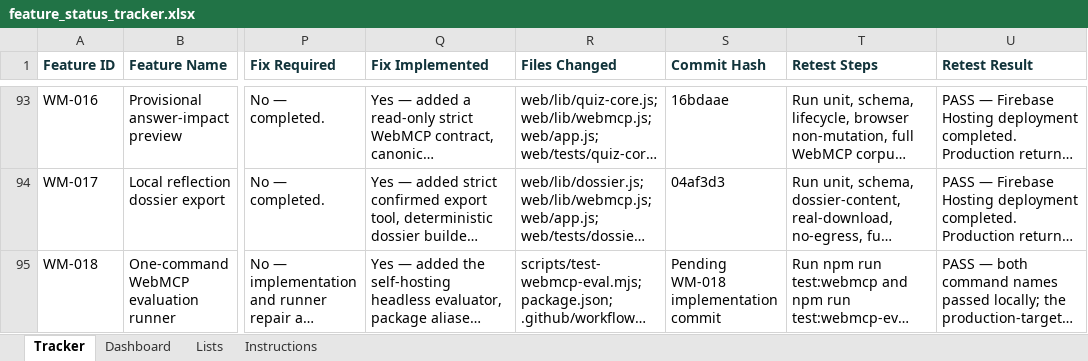
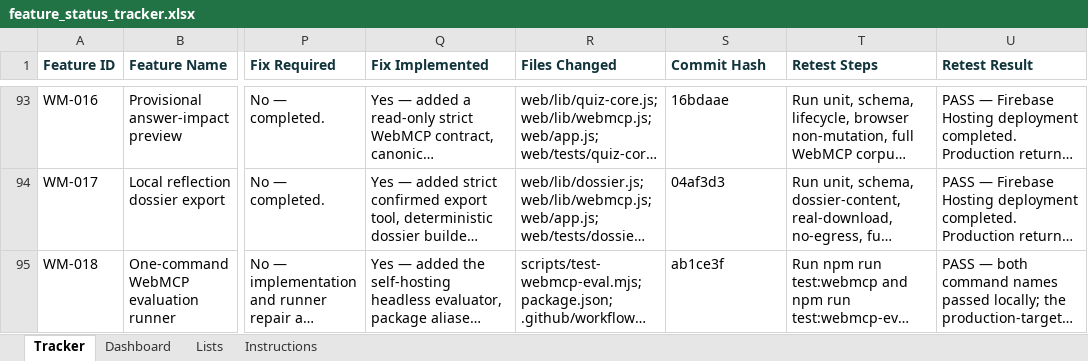
Before and after one commit to aitrailblazer/mirrorloopai-webmcp-challenge, an Excel workbook: feature_status_tracker.xlsx, sheet Tracker, drawn as a sheet; only a part is shown, gaps mark what is left out; long unchanged cells end in …; values as stored, in another font and other column widths than the file's, no borders; the diff names each change by its address in the sheet, - before the commit and + after, or states it on an @@ line.

Commit message:
audit: close one-command WebMCP evaluation [WM-018]

```diff
--- a/feature_status_tracker.xlsx (sheet Tracker)
+++ b/feature_status_tracker.xlsx (sheet Tracker)
-S95 (Commit Hash): Pending WM-018 implementation commit
+S95 (Commit Hash): ab1ce3f
```
Also changed, not shown: 3 other files.
